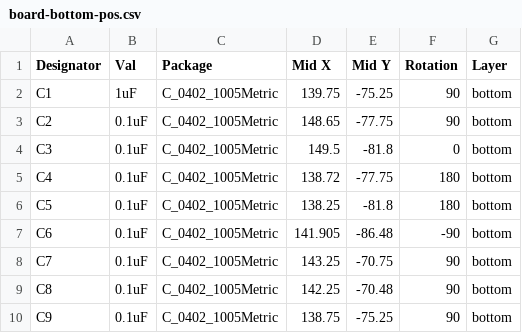
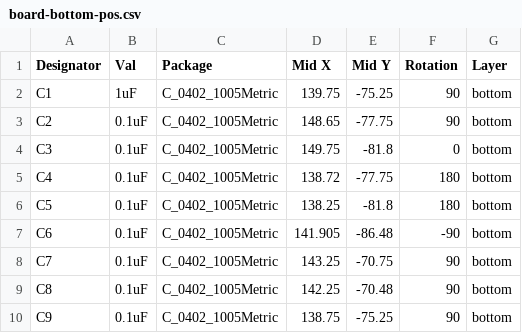
Before and after one commit to HenryLi-0/river, a CSV file: pcb/board/production/board-bottom-pos.csv, drawn as a sheet; only a part is shown; the diff covers the shown part only.

```diff
--- a/pcb/board/production/board-bottom-pos.csv
+++ b/pcb/board/production/board-bottom-pos.csv
@@ -3,3 +3,3 @@ C1,1uF,C_0402_1005Metric,139.75,-75.25,90,bottom
 C2,0.1uF,C_0402_1005Metric,148.65,-77.75,90,bottom
-C3,0.1uF,C_0402_1005Metric,149.5,-81.8,0,bottom
+C3,0.1uF,C_0402_1005Metric,149.75,-81.8,0,bottom
 C4,0.1uF,C_0402_1005Metric,138.72,-77.75,180,bottom
```
Also changed, not shown: 4 added rows and 11 edited cells elsewhere in this file, pcb/board/production/board.csv, 26 other files.
